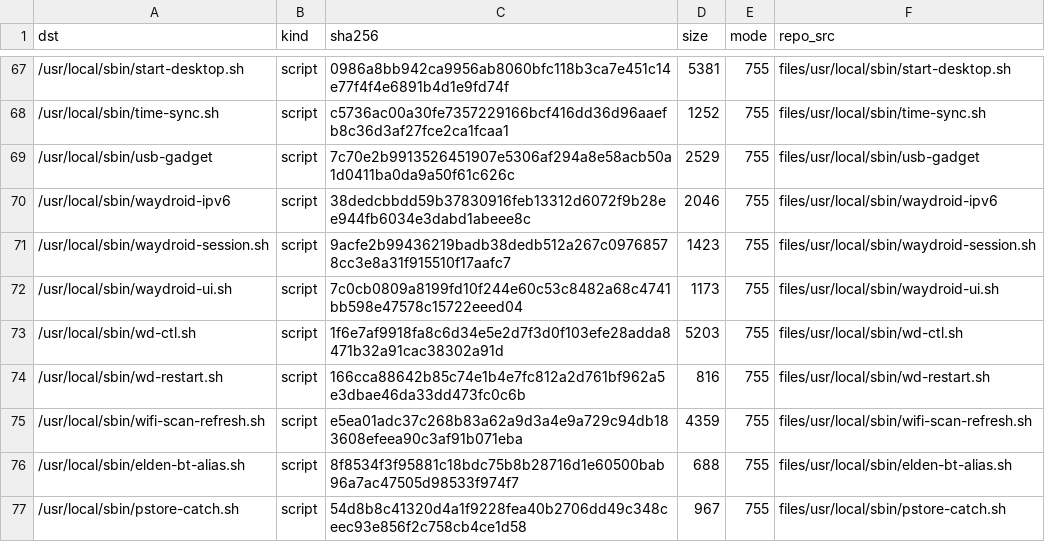
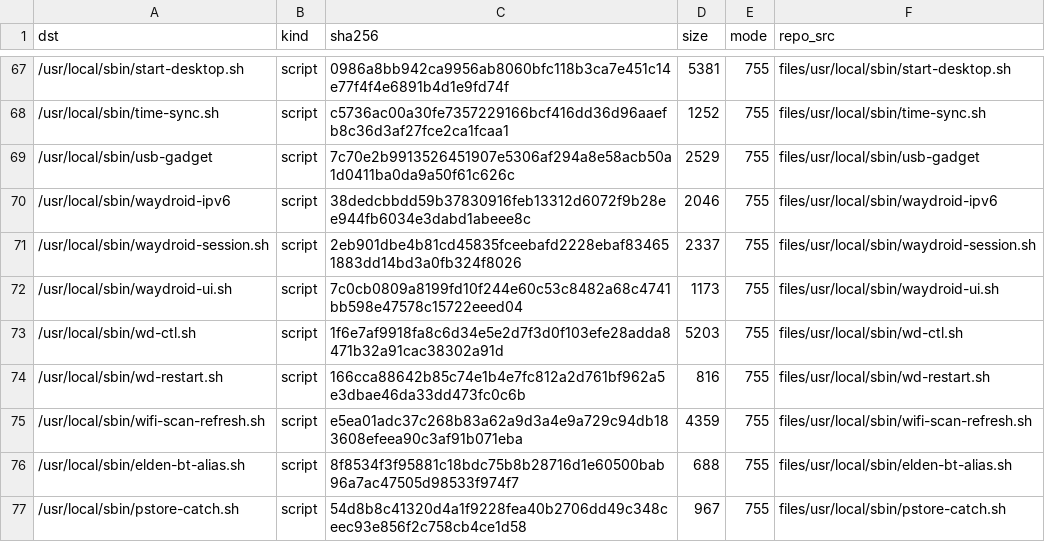
Before and after one commit to xiaquwan1001/lenovo-legion-y700-gen4-tb322fc-elden-linux, a TSV file: packaging/elden-userland/MANIFEST.tsv, drawn as a sheet; only a part is shown, gaps mark what is left out.

```diff
--- a/packaging/elden-userland/MANIFEST.tsv
+++ b/packaging/elden-userland/MANIFEST.tsv
@@ -70,3 +70,3 @@ dst	kind	sha256	size	mode	repo_src
 /usr/local/sbin/waydroid-ipv6	script	38dedcbbdd59b37830916feb13312d6072f9b28ee944fb6034e3dabd1abeee8c	2046	755	files/usr/local/sbin/waydroid-ipv6
-/usr/local/sbin/waydroid-session.sh	script	9acfe2b99436219badb38dedb512a267c09768578cc3e8a31f915510f17aafc7	1423	755	files/usr/local/sbin/waydroid-session.sh
+/usr/local/sbin/waydroid-session.sh	script	2eb901dbe4b81cd45835fceebafd2228ebaf834651883dd14bd3a0fb324f8026	2337	755	files/usr/local/sbin/waydroid-session.sh
 /usr/local/sbin/waydroid-ui.sh	script	7c0cb0809a8199fd10f244e60c53c8482a68c4741bb598e47578c15722eeed04	1173	755	files/usr/local/sbin/waydroid-ui.sh
```
Also changed, not shown: 6 other files.
